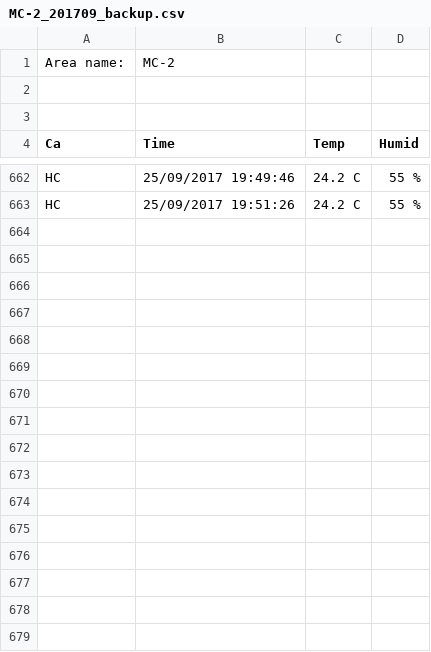
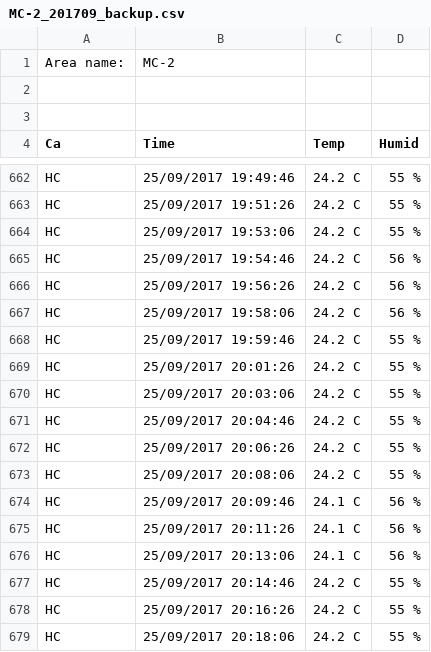
Before and after one commit to quyetphamit/TEMP_HUMID, a CSV file: Test_web/bin/Debug/Backup/MC-2_201709_backup.csv, drawn as a sheet; only a part is shown, gaps mark what is left out; the diff covers the shown part only; the diff names each change by its address in the sheet, - before the commit and + after, or states it on an @@ line.

```diff
--- a/Test_web/bin/Debug/Backup/MC-2_201709_backup.csv
+++ b/Test_web/bin/Debug/Backup/MC-2_201709_backup.csv
+row 664: HC | 25/09/2017 19:53:06 | 24.2 C | 55 %
+row 665: HC | 25/09/2017 19:54:46 | 24.2 C | 56 %
+row 666: HC | 25/09/2017 19:56:26 | 24.2 C | 56 %
+row 667: HC | 25/09/2017 19:58:06 | 24.2 C | 56 %
+row 668: HC | 25/09/2017 19:59:46 | 24.2 C | 55 %
+row 669: HC | 25/09/2017 20:01:26 | 24.2 C | 55 %
+row 670: HC | 25/09/2017 20:03:06 | 24.2 C | 55 %
+row 671: HC | 25/09/2017 20:04:46 | 24.2 C | 55 %
+row 672: HC | 25/09/2017 20:06:26 | 24.2 C | 55 %
+row 673: HC | 25/09/2017 20:08:06 | 24.2 C | 55 %
+row 674: HC | 25/09/2017 20:09:46 | 24.1 C | 56 %
+row 675: HC | 25/09/2017 20:11:26 | 24.1 C | 56 %
+row 676: HC | 25/09/2017 20:13:06 | 24.1 C | 56 %
+row 677: HC | 25/09/2017 20:14:46 | 24.2 C | 55 %
+row 678: HC | 25/09/2017 20:16:26 | 24.2 C | 55 %
+row 679: HC | 25/09/2017 20:18:06 | 24.2 C | 55 %
```
Also changed, not shown: 16 added rows elsewhere in this file, Test_web/bin/Debug/Backup/MC-1_201709_backup.csv, Test_web/bin/Debug/Backup/PC-1_201709_backup.csv, 40 other files.
